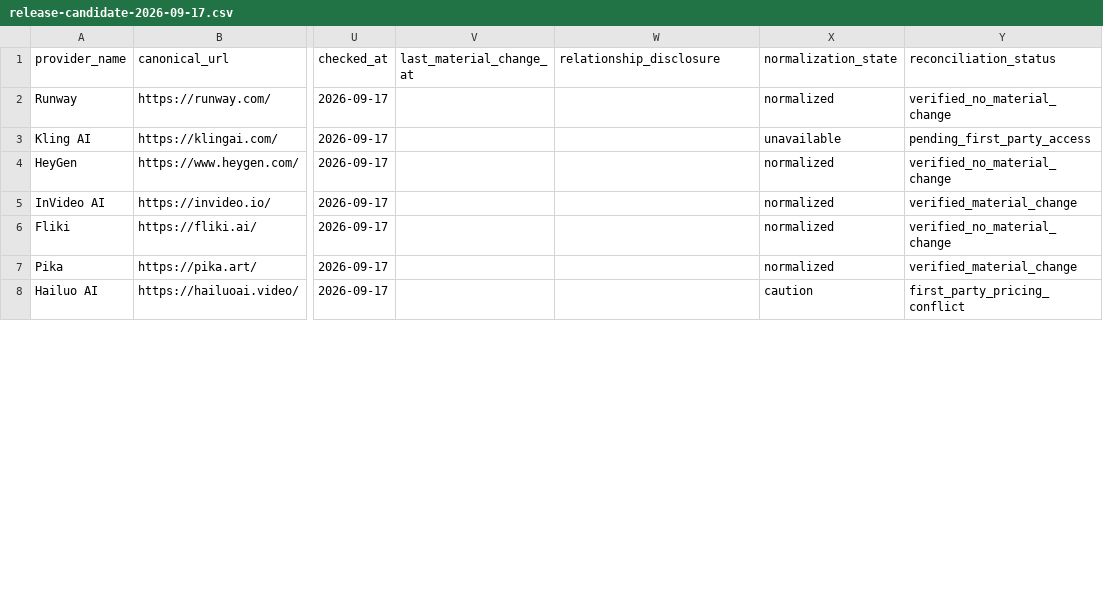
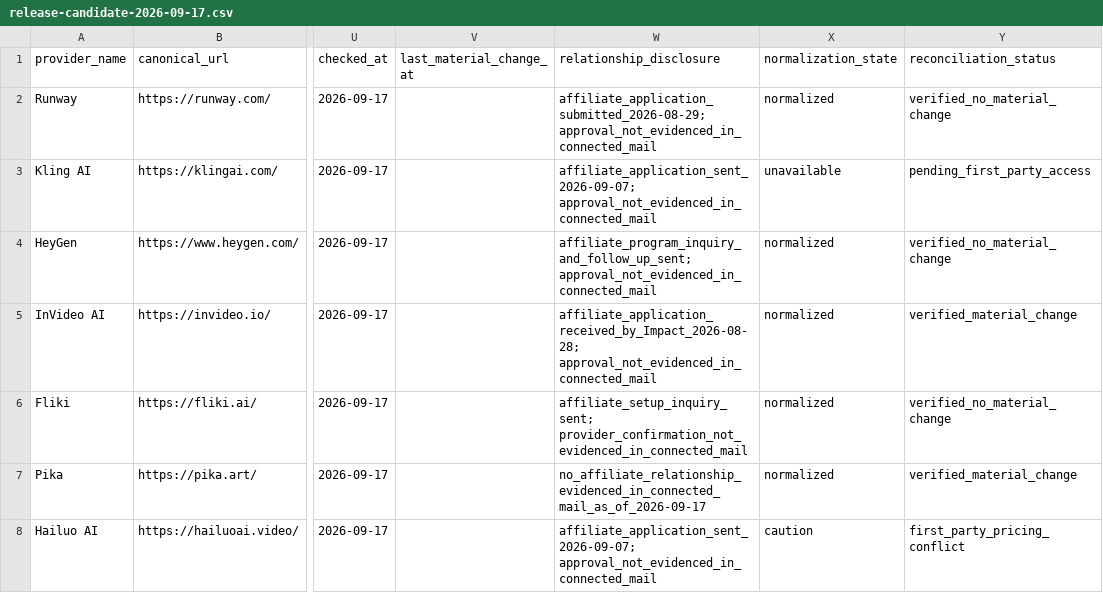
Before and after one commit to baraemest-gif/ai-video-signal-research, a CSV file: datasets/release-candidate-2026-09-17.csv, drawn as a sheet; only a part is shown, gaps mark what is left out; the diff covers the shown part only; the diff names each change by its address in the sheet, - before the commit and + after, or states it on an @@ line.

Commit message:
Populate evidence-based relationship disclosures in release candidate

```diff
--- a/datasets/release-candidate-2026-09-17.csv
+++ b/datasets/release-candidate-2026-09-17.csv
-W2 (relationship_disclosure): (empty)
+W2 (relationship_disclosure): affiliate_application_submitted_2026-08-29; approval_not_evidenced_in_connected_mail
-W3 (relationship_disclosure): (empty)
+W3 (relationship_disclosure): affiliate_application_sent_2026-09-07; approval_not_evidenced_in_connected_mail
-W4 (relationship_disclosure): (empty)
+W4 (relationship_disclosure): affiliate_program_inquiry_and_follow_up_sent; approval_not_evidenced_in_connected_mail
-W5 (relationship_disclosure): (empty)
+W5 (relationship_disclosure): affiliate_application_received_by_Impact_2026-08-28; approval_not_evidenced_in_connected_mail
-W6 (relationship_disclosure): (empty)
+W6 (relationship_disclosure): affiliate_setup_inquiry_sent; provider_confirmation_not_evidenced_in_connected_mail
-W7 (relationship_disclosure): (empty)
+W7 (relationship_disclosure): no_affiliate_relationship_evidenced_in_connected_mail_as_of_2026-09-17
-W8 (relationship_disclosure): (empty)
+W8 (relationship_disclosure): affiliate_application_sent_2026-09-07; approval_not_evidenced_in_connected_mail
```
Also changed, not shown: 7 edited cells elsewhere in this file.
